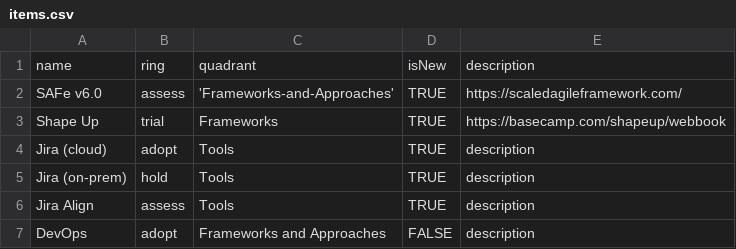
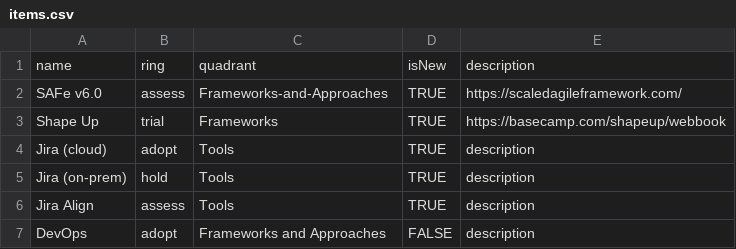
Before and after one commit to paul-aginicds/sonar, a CSV file: items.csv, drawn as a sheet.

Commit message:
Update items.csv

```diff
--- a/items.csv
+++ b/items.csv
@@ -1,3 +1,3 @@
 name,ring,quadrant,isNew,description
-SAFe v6.0,assess,'Frameworks-and-Approaches',TRUE,https://scaledagileframework.com/
+SAFe v6.0,assess,Frameworks-and-Approaches,TRUE,https://scaledagileframework.com/
 Shape Up,trial,Frameworks,TRUE,https://basecamp.com/shapeup/webbook
```
